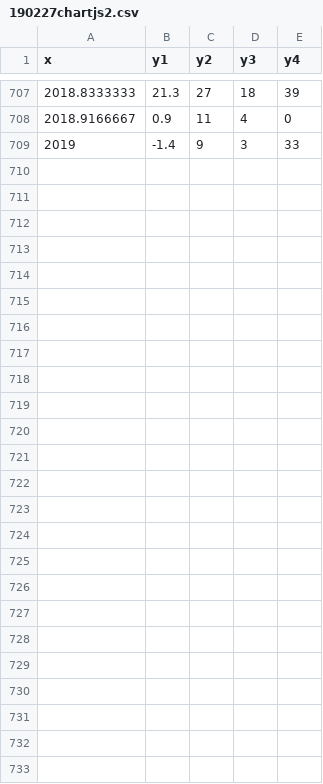
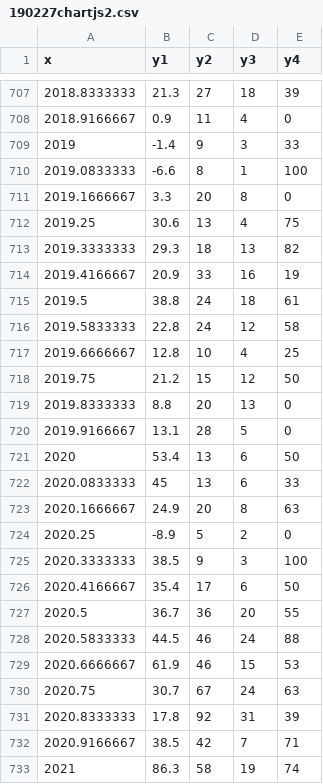
Before and after one commit to junyongkim/note, a CSV file: misc/190227chartjs2.csv, drawn as a sheet; only a part is shown, gaps mark what is left out; the diff covers the shown part only; the diff names each change by its address in the sheet, - before the commit and + after, or states it on an @@ line.

```diff
--- a/misc/190227chartjs2.csv
+++ b/misc/190227chartjs2.csv
+row 710: 2019.0833333 | -6.6 | 8 | 1 | 100
+row 711: 2019.1666667 | 3.3 | 20 | 8 | 0
+row 712: 2019.25 | 30.6 | 13 | 4 | 75
+row 713: 2019.3333333 | 29.3 | 18 | 13 | 82
+row 714: 2019.4166667 | 20.9 | 33 | 16 | 19
+row 715: 2019.5 | 38.8 | 24 | 18 | 61
+row 716: 2019.5833333 | 22.8 | 24 | 12 | 58
+row 717: 2019.6666667 | 12.8 | 10 | 4 | 25
+row 718: 2019.75 | 21.2 | 15 | 12 | 50
+row 719: 2019.8333333 | 8.8 | 20 | 13 | 0
+row 720: 2019.9166667 | 13.1 | 28 | 5 | 0
+row 721: 2020 | 53.4 | 13 | 6 | 50
+row 722: 2020.0833333 | 45 | 13 | 6 | 33
+row 723: 2020.1666667 | 24.9 | 20 | 8 | 63
+row 724: 2020.25 | -8.9 | 5 | 2 | 0
+row 725: 2020.3333333 | 38.5 | 9 | 3 | 100
+row 726: 2020.4166667 | 35.4 | 17 | 6 | 50
+row 727: 2020.5 | 36.7 | 36 | 20 | 55
+row 728: 2020.5833333 | 44.5 | 46 | 24 | 88
+row 729: 2020.6666667 | 61.9 | 46 | 15 | 53
+row 730: 2020.75 | 30.7 | 67 | 24 | 63
+row 731: 2020.8333333 | 17.8 | 92 | 31 | 39
+row 732: 2020.9166667 | 38.5 | 42 | 7 | 71
+row 733: 2021 | 86.3 | 58 | 19 | 74
```
Also changed, not shown: 4 edited cells elsewhere in this file, misc/190226chartjs2.csv, misc/190226chartjs4.csv, 8 other files.
